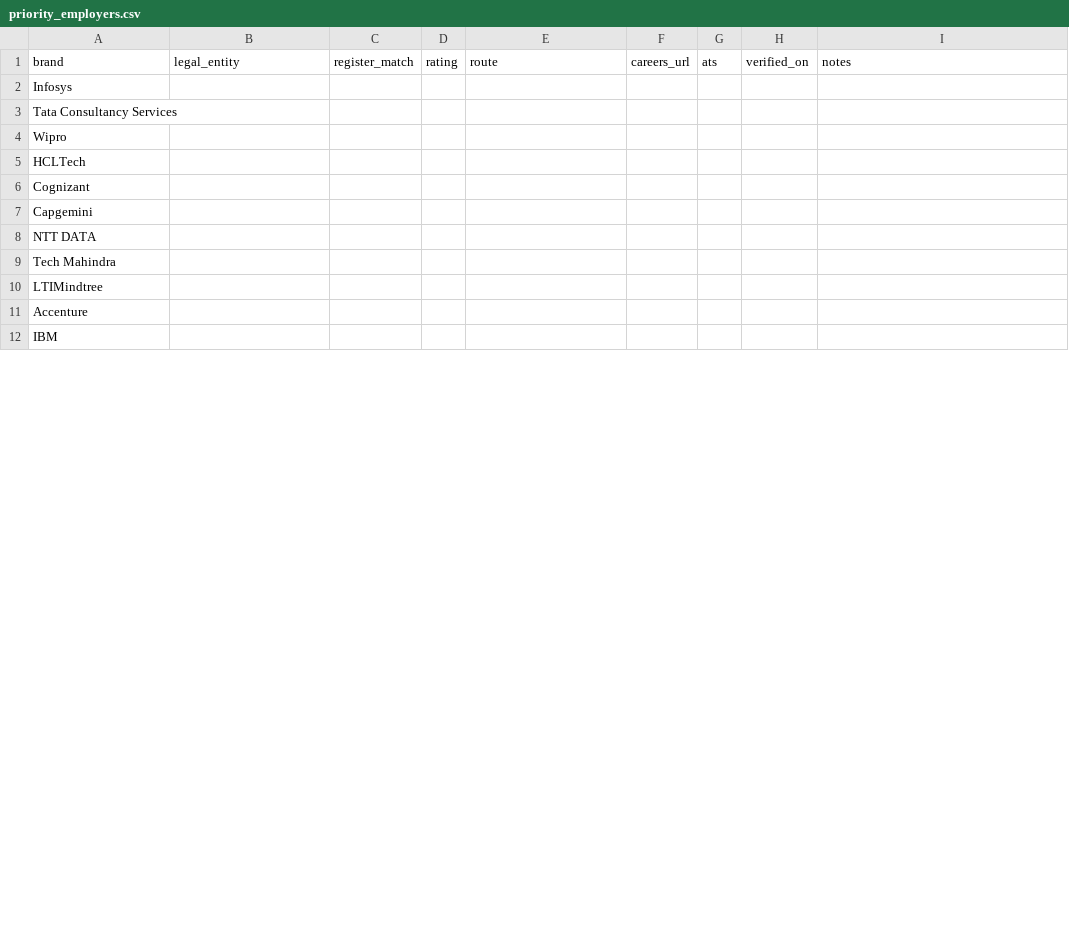
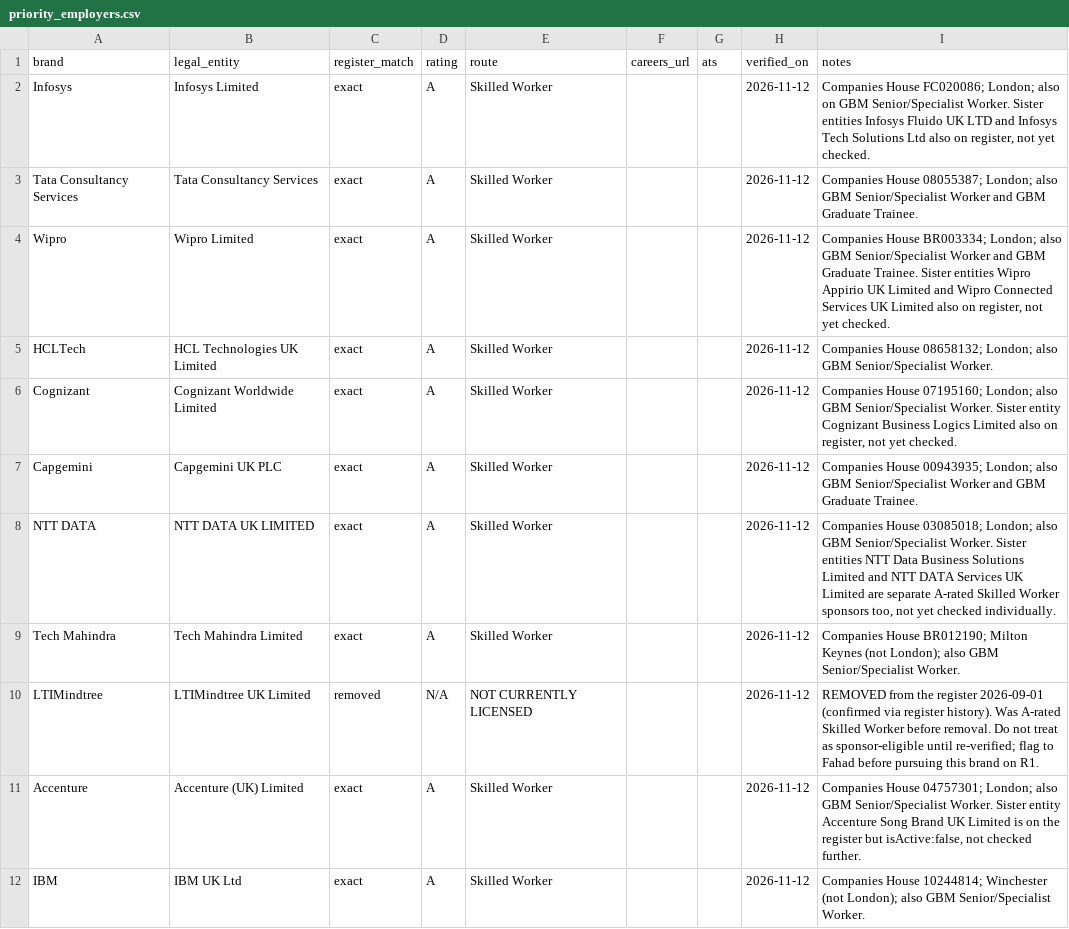
Before and after one commit to fahad21-nocode/visa-job-hunt, a CSV file: memory/priority_employers.csv, drawn as a sheet; only a part is shown; the diff covers the shown part only.

```diff
--- a/memory/priority_employers.csv
+++ b/memory/priority_employers.csv
@@ -1,12 +1,12 @@
 brand,legal_entity,register_match,rating,route,careers_url,ats,verified_on,notes
-Infosys,,,,,,,,
-Tata Consultancy Services,,,,,,,,
-Wipro,,,,,,,,
-HCLTech,,,,,,,,
-Cognizant,,,,,,,,
-Capgemini,,,,,,,,
-NTT DATA,,,,,,,,
-Tech Mahindra,,,,,,,,
-LTIMindtree,,,,,,,,
-Accenture,,,,,,,,
-IBM,,,,,,,,
+Infosys,Infosys Limited,exact,A,Skilled Worker,,,2026-11-12,"Companies House FC020086; London; also on GBM Senior/Specialist Worker. Sister entities Infosys Fluido UK LTD and Infosys Tech Solutions Ltd also on register, not yet checked."
+Tata Consultancy Services,Tata Consultancy Services,exact,A,Skilled Worker,,,2026-11-12,"Companies House 08055387; London; also GBM Senior/Specialist Worker and GBM Graduate Trainee."
+Wipro,Wipro Limited,exact,A,Skilled Worker,,,2026-11-12,"Companies House BR003334; London; also GBM Senior/Specialist Worker and GBM Graduate Trainee. Sister entities Wipro Appirio UK Limited and Wipro Connected Services UK Limited also on register, not yet checked."
+HCLTech,HCL Technologies UK Limited,exact,A,Skilled Worker,,,2026-11-12,Companies House 08658132; London; also GBM Senior/Specialist Worker.
+Cognizant,Cognizant Worldwide Limited,exact,A,Skilled Worker,,,2026-11-12,"Companies House 07195160; London; also GBM Senior/Specialist Worker. Sister entity Cognizant Business Logics Limited also on register, not yet checked."
+Capgemini,Capgemini UK PLC,exact,A,Skilled Worker,,,2026-11-12,"Companies House 00943935; London; also GBM Senior/Specialist Worker and GBM Graduate Trainee."
+NTT DATA,NTT DATA UK LIMITED,exact,A,Skilled Worker,,,2026-11-12,"Companies House 03085018; London; also GBM Senior/Specialist Worker. Sister entities NTT Data Business Solutions Limited and NTT DATA Services UK Limited are separate A-rated Skilled Worker sponsors too, not yet checked individually."
+Tech Mahindra,Tech Mahindra Limited,exact,A,Skilled Worker,,,2026-11-12,Companies House BR012190; Milton Keynes (not London); also GBM Senior/Specialist Worker.
+LTIMindtree,LTIMindtree UK Limited,removed,N/A,NOT CURRENTLY LICENSED,,,2026-11-12,"REMOVED from the register 2026-09-01 (confirmed via register history). Was A-rated Skilled Worker before removal. Do not treat as sponsor-eligible until re-verified; flag to Fahad before pursuing this brand on R1."
+Accenture,Accenture (UK) Limited,exact,A,Skilled Worker,,,2026-11-12,"Companies House 04757301; London; also GBM Senior/Specialist Worker. Sister entity Accenture Song Brand UK Limited is on the register but isActive:false, not checked further."
+IBM,IBM UK Ltd,exact,A,Skilled Worker,,,2026-11-12,Companies House 10244814; Winchester (not London); also GBM Senior/Specialist Worker.
```
Also changed, not shown: 24 edited cells elsewhere in this file, memory/tracker.csv, 1 other file.
